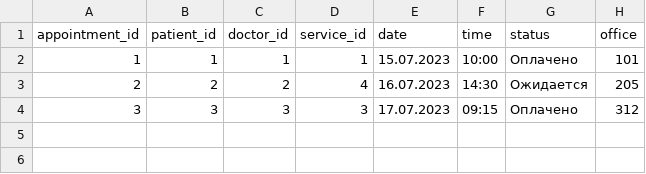
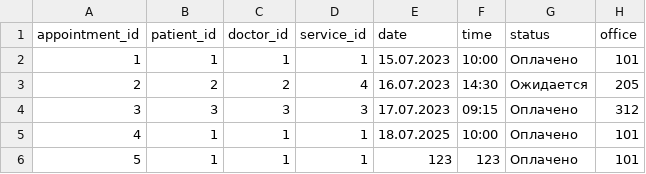
Before and after one commit to GregSh1ne/CourseWork4Semester, a CSV file: app/data/appointments.csv, drawn as a sheet.

```diff
--- a/app/data/appointments.csv
+++ b/app/data/appointments.csv
@@ -4 +4,3 @@ appointment_id,patient_id,doctor_id,service_id,date,time,status,office
 3,3,3,3,17.07.2023,09:15,Оплачено,312
+4,1,1,1,18.07.2025,10:00,Оплачено,101
+5,1,1,1,123,123,Оплачено,101
```
Also changed, not shown: app/data/diagnoses.csv, app/data/doctors.csv, 10 other files.
